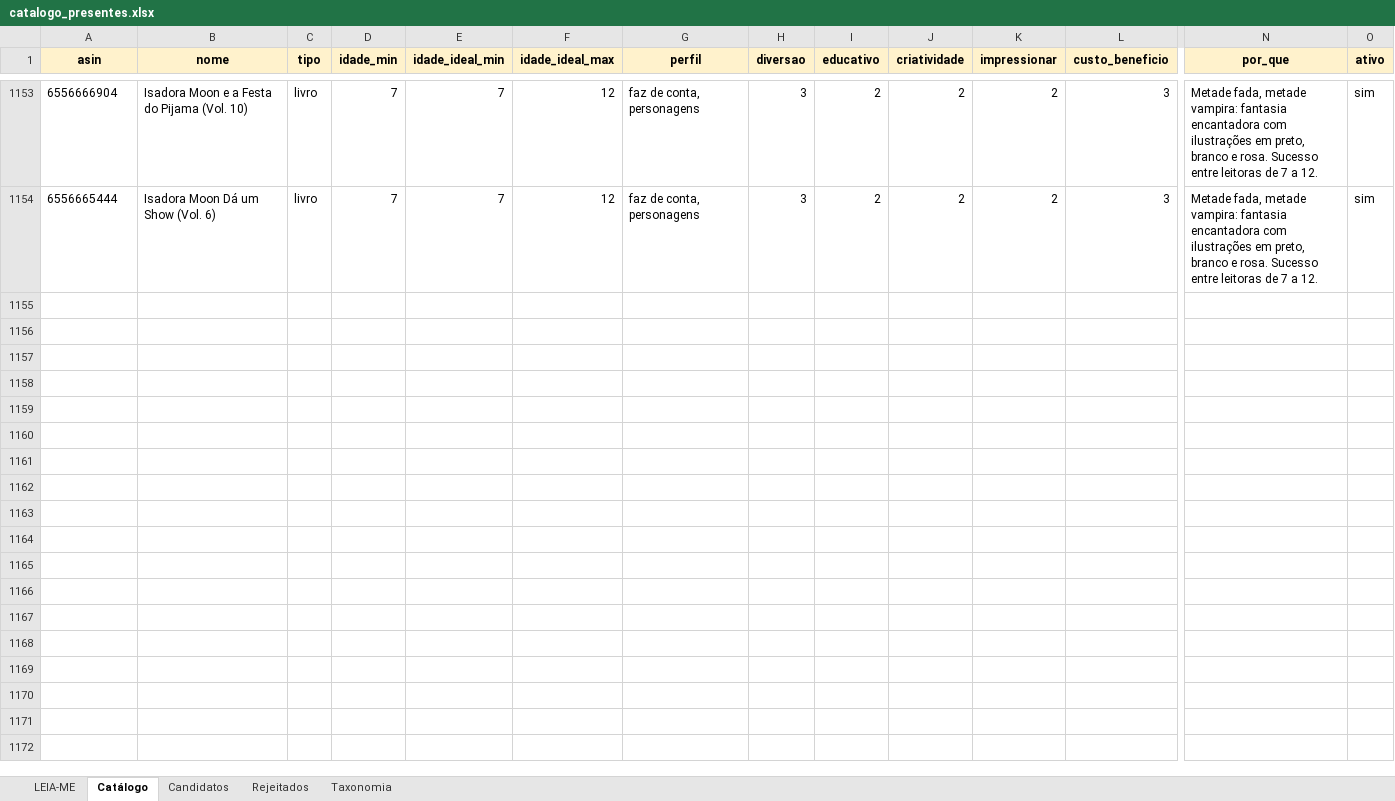
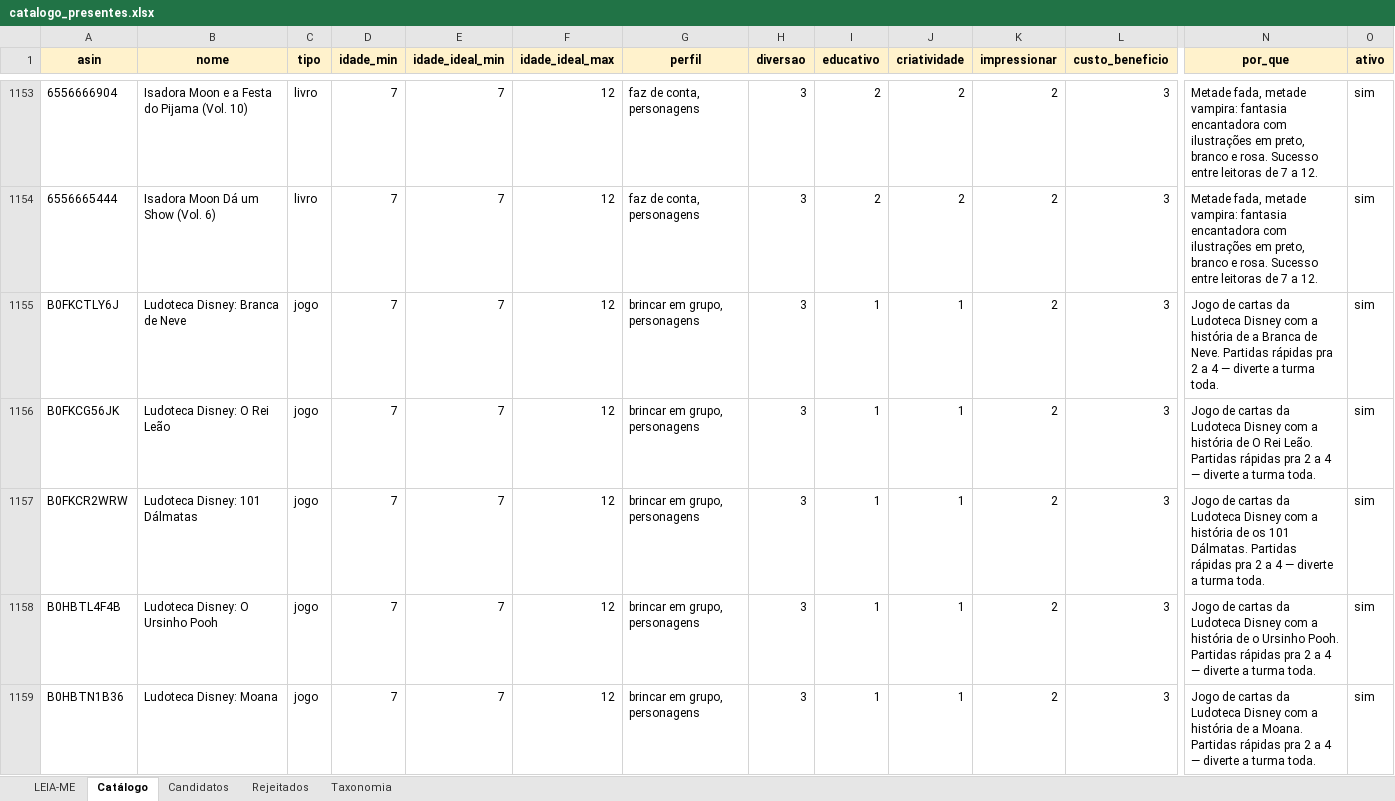
Before and after one commit to agiribeiro/presente-perfeito, an Excel workbook: catalogo_presentes.xlsx, sheet Catálogo, drawn as a sheet; only a part is shown, gaps mark what is left out; values as stored, in another font and other column widths than the file's, no borders; rows hold the shown columns only; the diff names each change by its address in the sheet, - before the commit and + after, or states it on an @@ line.

```diff
--- a/catalogo_presentes.xlsx (sheet Catálogo)
+++ b/catalogo_presentes.xlsx (sheet Catálogo)
+row 1155: B0FKCTLY6J | Ludoteca Disney: Branca de Neve | jogo | 7 | 7 | 12 | brincar em grupo, personagens | 3 | 1 | 1 | 2 | 3 | Jogo de cartas da Ludoteca Disney com a história de a Branca de Neve. Partidas rápidas pra 2 a 4 — diverte a turma toda. | sim
+row 1156: B0FKCG56JK | Ludoteca Disney: O Rei Leão | jogo | 7 | 7 | 12 | brincar em grupo, personagens | 3 | 1 | 1 | 2 | 3 | Jogo de cartas da Ludoteca Disney com a história de O Rei Leão. Partidas rápidas pra 2 a 4 — diverte a turma toda. | sim
+row 1157: B0FKCR2WRW | Ludoteca Disney: 101 Dálmatas | jogo | 7 | 7 | 12 | brincar em grupo, personagens | 3 | 1 | 1 | 2 | 3 | Jogo de cartas da Ludoteca Disney com a história de os 101 Dálmatas. Partidas rápidas pra 2 a 4 — diverte a turma toda. | sim
+row 1158: B0HBTL4F4B | Ludoteca Disney: O Ursinho Pooh | jogo | 7 | 7 | 12 | brincar em grupo, personagens | 3 | 1 | 1 | 2 | 3 | Jogo de cartas da Ludoteca Disney com a história de o Ursinho Pooh. Partidas rápidas pra 2 a 4 — diverte a turma toda. | sim
+row 1159: B0HBTN1B36 | Ludoteca Disney: Moana | jogo | 7 | 7 | 12 | brincar em grupo, personagens | 3 | 1 | 1 | 2 | 3 | Jogo de cartas da Ludoteca Disney com a história de a Moana. Partidas rápidas pra 2 a 4 — diverte a turma toda. | sim
```
Also changed, not shown: 3 other files.
